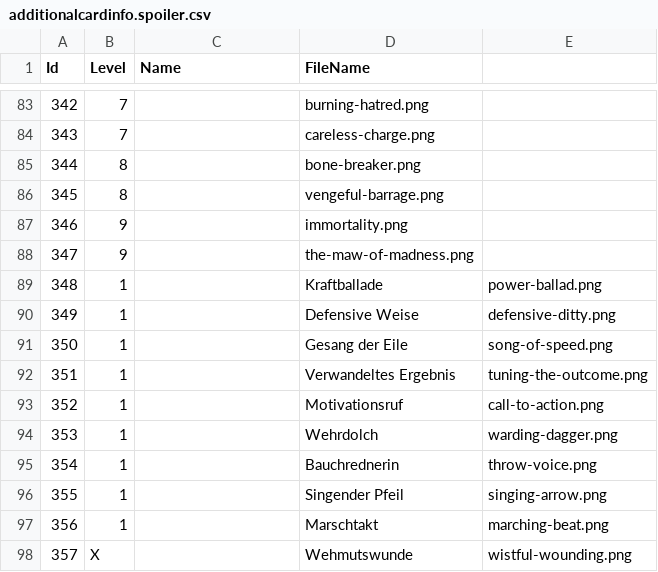
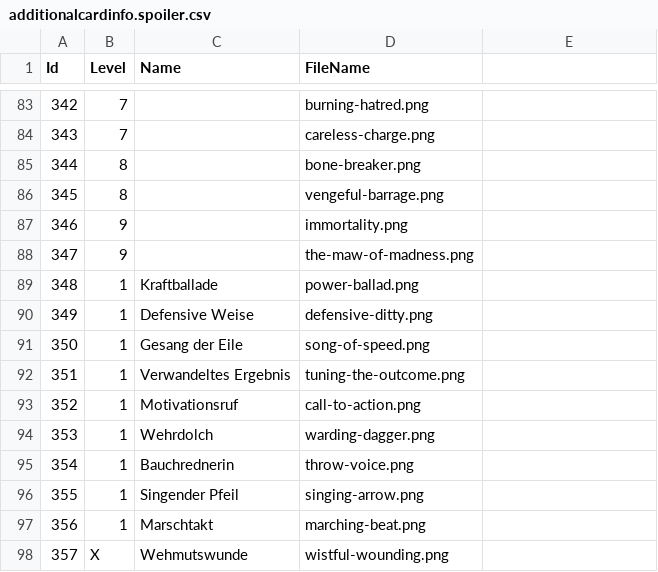
Before and after one commit to berndrausch/GloomhavenAbilityManager, a CSV file: Any2cardsImport/additionalcardinfo.spoiler.csv, drawn as a sheet; only a part is shown, gaps mark what is left out; the diff covers the shown part only.

Commit message:
Fixes error in additionalcardinfo.spoiler.csv

```diff
--- a/Any2cardsImport/additionalcardinfo.spoiler.csv
+++ b/Any2cardsImport/additionalcardinfo.spoiler.csv
@@ -88,11 +88,11 @@ Id;Level;Name;FileName
 347;9;;the-maw-of-madness.png
-348;1;;Kraftballade;power-ballad.png
-349;1;;Defensive Weise;defensive-ditty.png
-350;1;;Gesang der Eile;song-of-speed.png
-351;1;;Verwandeltes Ergebnis;tuning-the-outcome.png
-352;1;;Motivationsruf;call-to-action.png
-353;1;;Wehrdolch;warding-dagger.png
-354;1;;Bauchrednerin;throw-voice.png
-355;1;;Singender Pfeil;singing-arrow.png
-356;1;;Marschtakt;marching-beat.png
-357;X;;Wehmutswunde;wistful-wounding.png
+348;1;Kraftballade;power-ballad.png
+349;1;Defensive Weise;defensive-ditty.png
+350;1;Gesang der Eile;song-of-speed.png
+351;1;Verwandeltes Ergebnis;tuning-the-outcome.png
+352;1;Motivationsruf;call-to-action.png
+353;1;Wehrdolch;warding-dagger.png
+354;1;Bauchrednerin;throw-voice.png
+355;1;Singender Pfeil;singing-arrow.png
+356;1;Marschtakt;marching-beat.png
+357;X;Wehmutswunde;wistful-wounding.png
```
Also changed, not shown: 144 edited cells elsewhere in this file.
